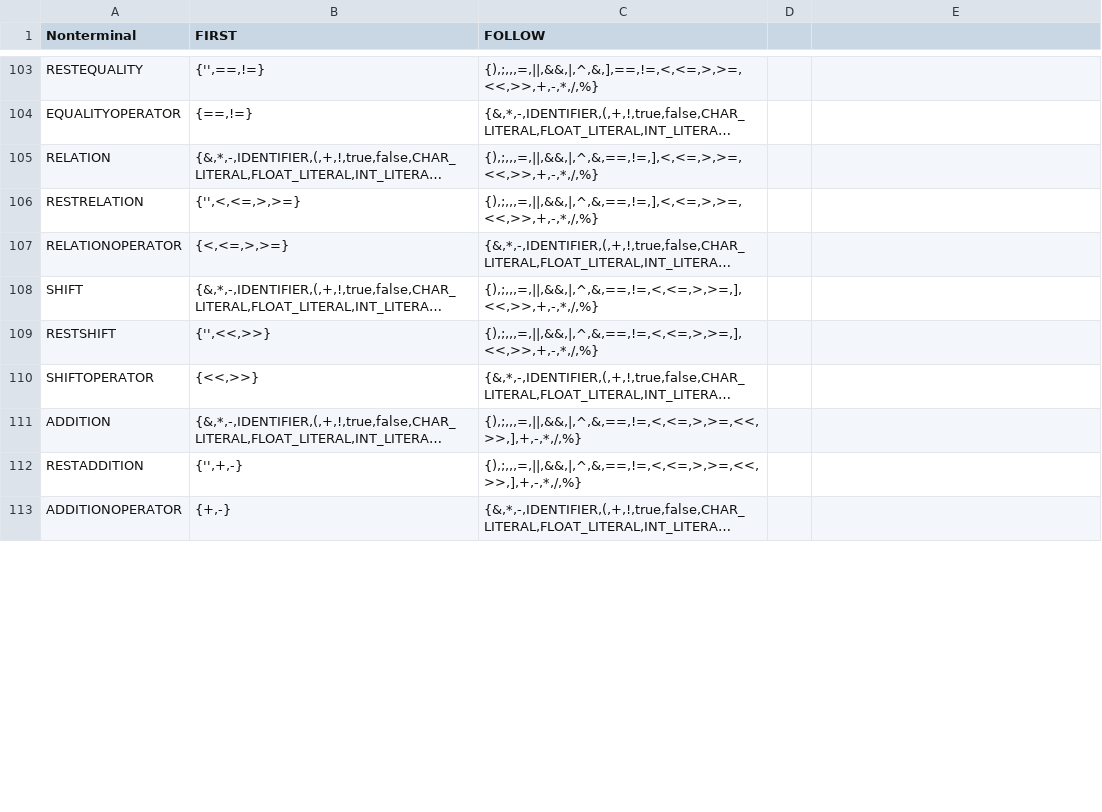
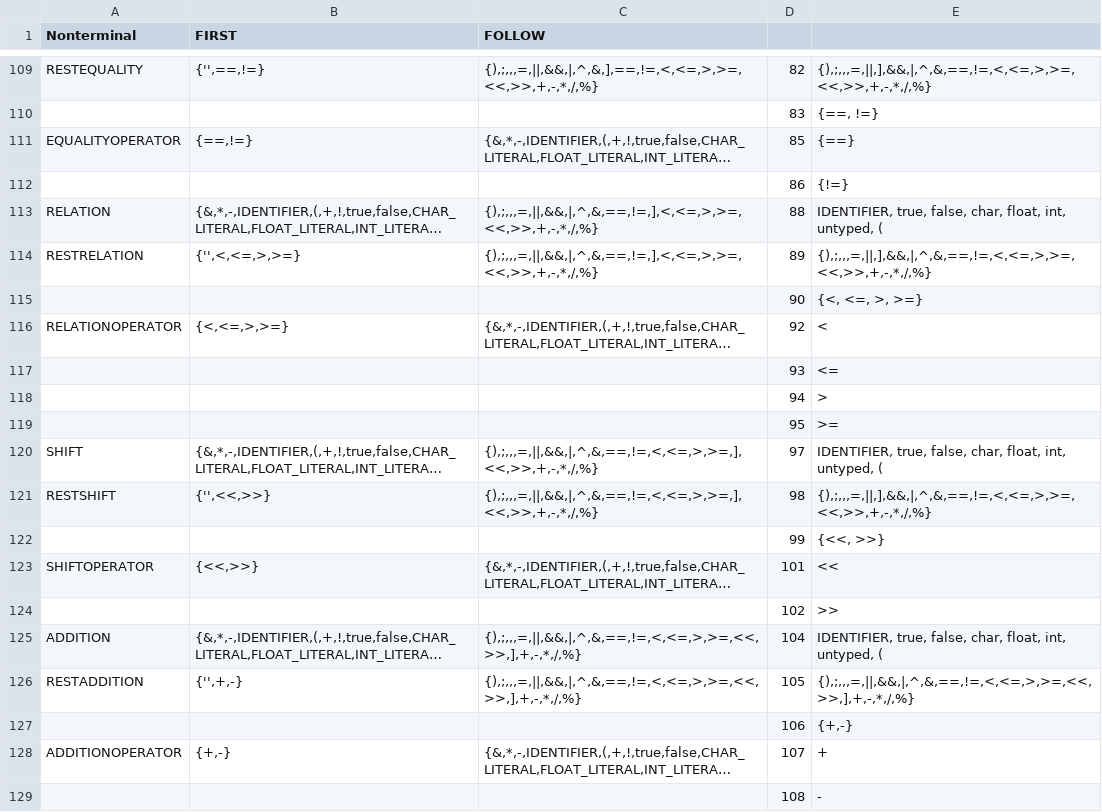
Before and after one commit to martinsspn/Compiladores, a CSV file: first_follow.csv, drawn as a sheet; only a part is shown, gaps mark what is left out; long unchanged cells end in …; addresses are those after the commit; the diff covers the shown part only; the diff names each change by its address in the sheet, - before the commit and + after, or states it on an @@ line.

```diff
--- a/first_follow.csv
+++ b/first_follow.csv
-D109: (empty)
+D109: 82
-E109: (empty)
+E109: {),;,,,=,||,],&&,|,^,&,==,!=,<,<=,>,>=,<<,>>,+,-,*,/,%}
+row 110:  |  |  | 83 | {==, !=}
-D111: (empty)
+D111: 85
-E111: (empty)
+E111: {==}
+row 112:  |  |  | 86 | {!=}
-D113: (empty)
+D113: 88
-E113: (empty)
+E113: IDENTIFIER, true, false, char, float, int, untyped, (
-D114: (empty)
+D114: 89
-E114: (empty)
+E114: {),;,,,=,||,],&&,|,^,&,==,!=,<,<=,>,>=,<<,>>,+,-,*,/,%}
+row 115:  |  |  | 90 | {<, <=, >, >=}
-D116: (empty)
+D116: 92
-E116: (empty)
+E116: <
+row 117:  |  |  | 93 | <=
+row 118:  |  |  | 94 | >
+row 119:  |  |  | 95 | >=
-D120: (empty)
+D120: 97
-E120: (empty)
+E120: IDENTIFIER, true, false, char, float, int, untyped, (
-D121: (empty)
+D121: 98
-E121: (empty)
+E121: {),;,,,=,||,],&&,|,^,&,==,!=,<,<=,>,>=,<<,>>,+,-,*,/,%}
+row 122:  |  |  | 99 | {<<, >>}
-D123: (empty)
+D123: 101
-E123: (empty)
+E123: <<
+row 124:  |  |  | 102 | >>
-D125: (empty)
+D125: 104
-E125: (empty)
+E125: IDENTIFIER, true, false, char, float, int, untyped, (
-D126: (empty)
+D126: 105
-E126: (empty)
+E126: {),;,,,=,||,&&,|,^,&,==,!=,<,<=,>,>=,<<,>>,],+,-,*,/,%}
+row 127:  |  |  | 106 | {+,-}
-D128: (empty)
+D128: 107
-E128: (empty)
+E128: +
+row 129:  |  |  | 108 | -
```
Also changed, not shown: 29 added rows and 50 edited cells elsewhere in this file, 1 other file.
